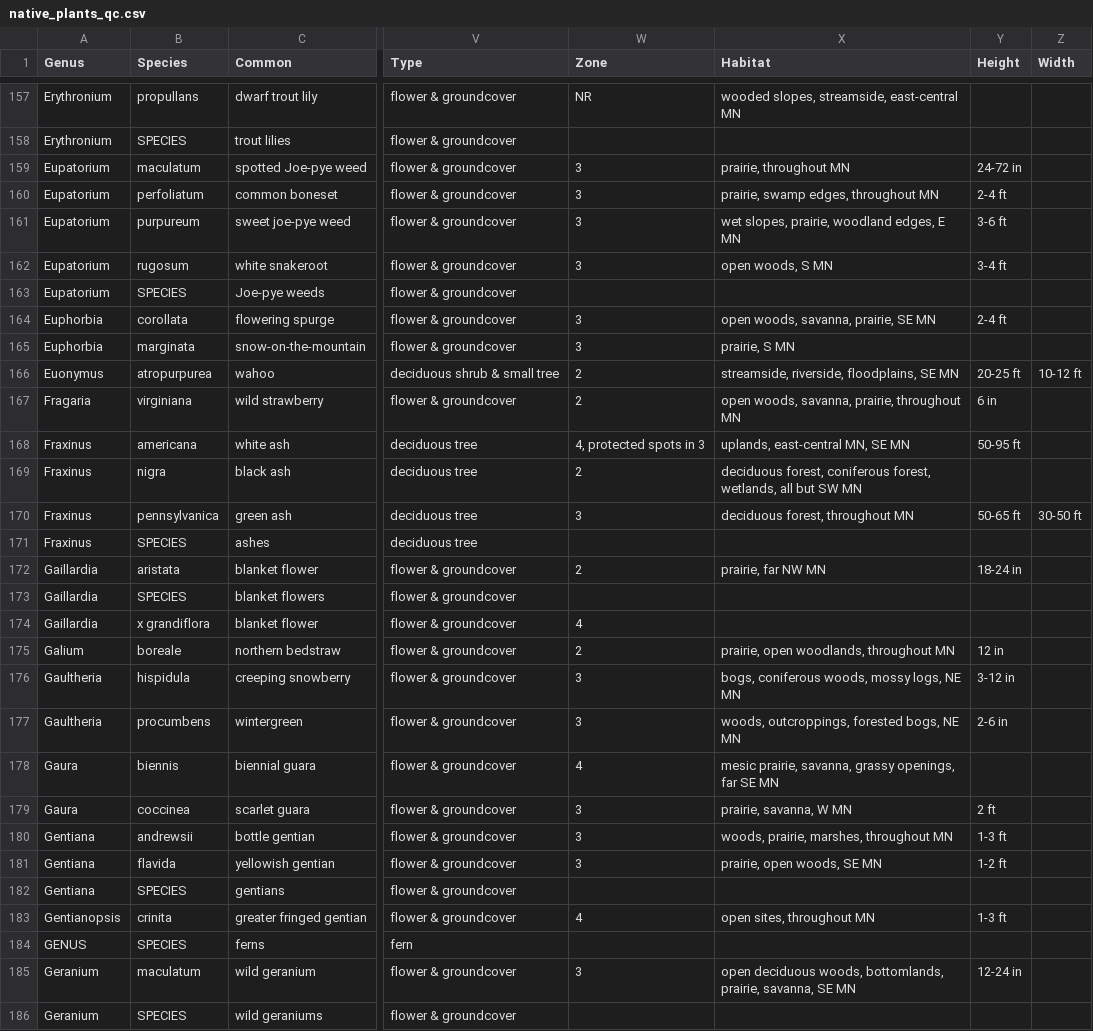
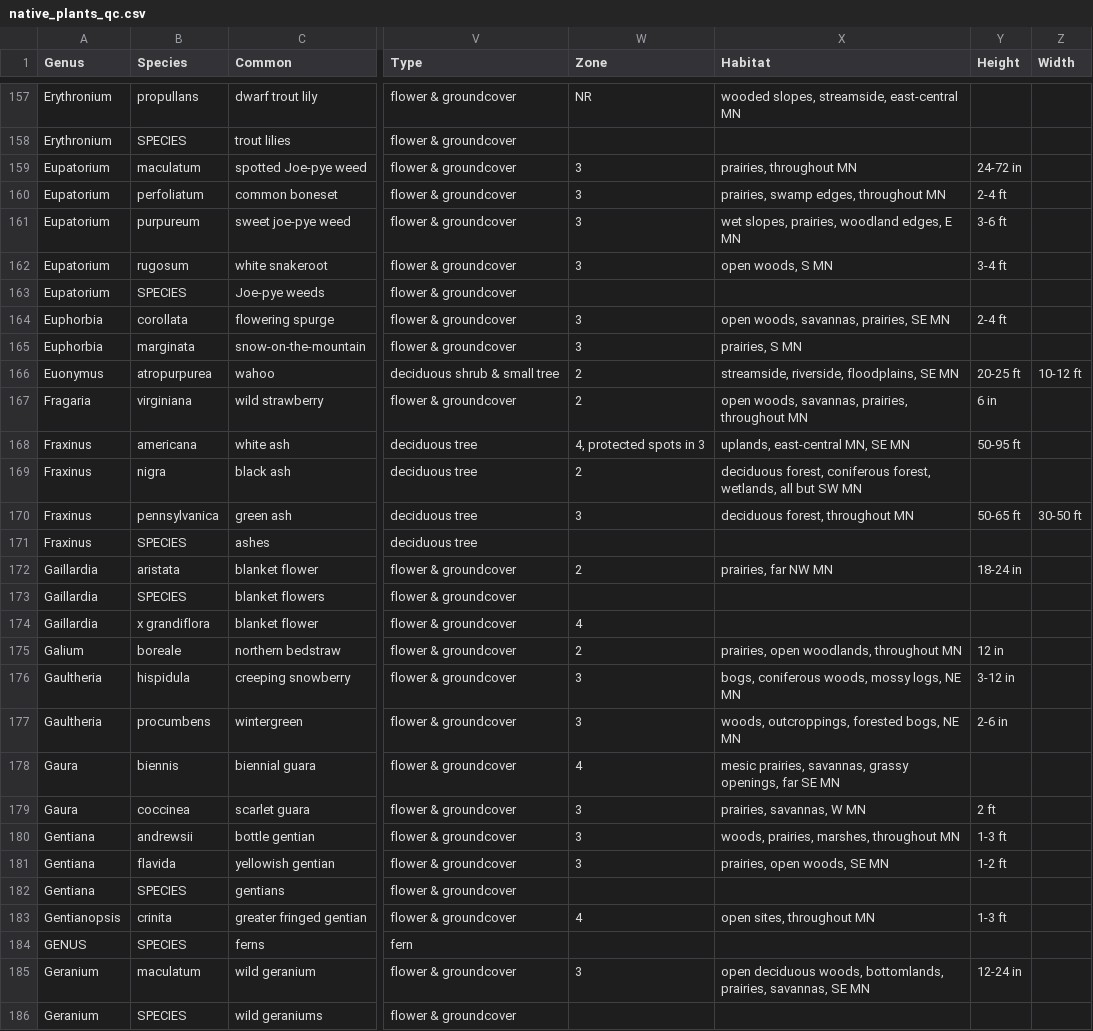
Before and after one commit to thebigez8/native_plants, a CSV file: data/native_plants_qc.csv, drawn as a sheet; only a part is shown, gaps mark what is left out; the diff covers the shown part only; the diff names each change by its address in the sheet, - before the commit and + after, or states it on an @@ line.

Commit message:
fixes for sun and habitat

```diff
--- a/data/native_plants_qc.csv
+++ b/data/native_plants_qc.csv
-X159 (Habitat): prairie, throughout MN
+X159 (Habitat): prairies, throughout MN
-X160 (Habitat): prairie, swamp edges, throughout MN
+X160 (Habitat): prairies, swamp edges, throughout MN
-X161 (Habitat): wet slopes, prairie, woodland edges, E MN
+X161 (Habitat): wet slopes, prairies, woodland edges, E MN
-X164 (Habitat): open woods, savanna, prairie, SE MN
+X164 (Habitat): open woods, savannas, prairies, SE MN
-X165 (Habitat): prairie, S MN
+X165 (Habitat): prairies, S MN
-X167 (Habitat): open woods, savanna, prairie, throughout MN
+X167 (Habitat): open woods, savannas, prairies, throughout MN
-X172 (Habitat): prairie, far NW MN
+X172 (Habitat): prairies, far NW MN
-X175 (Habitat): prairie, open woodlands, throughout MN
+X175 (Habitat): prairies, open woodlands, throughout MN
-X178 (Habitat): mesic prairie, savanna, grassy openings,…
+X178 (Habitat): mesic prairies, savannas, grassy openings,…
-X179 (Habitat): prairie, savanna, W MN
+X179 (Habitat): prairies, savannas, W MN
-X180 (Habitat): woods, prairie, marshes, throughout MN
+X180 (Habitat): woods, prairies, marshes, throughout MN
-X181 (Habitat): prairie, open woods, SE MN
+X181 (Habitat): prairies, open woods, SE MN
-X185 (Habitat): …woods, bottomlands, prairie, savanna, SE MN
+X185 (Habitat): …woods, bottomlands, prairies, savannas, SE MN
```
Also changed, not shown: 137 edited cells elsewhere in this file.
